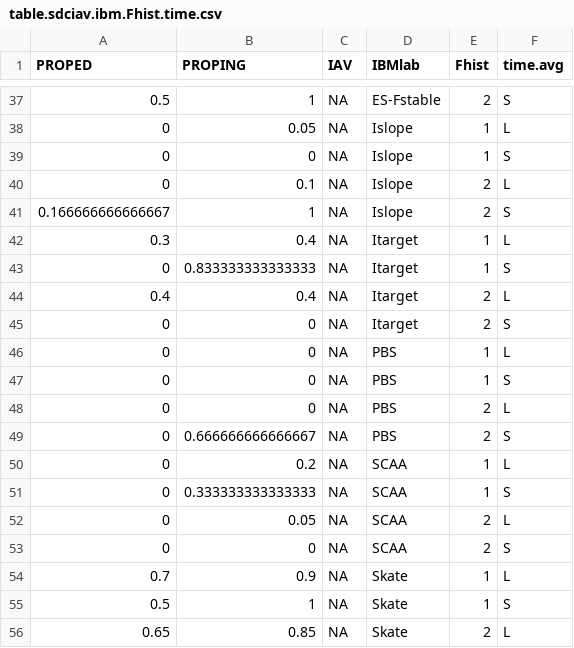
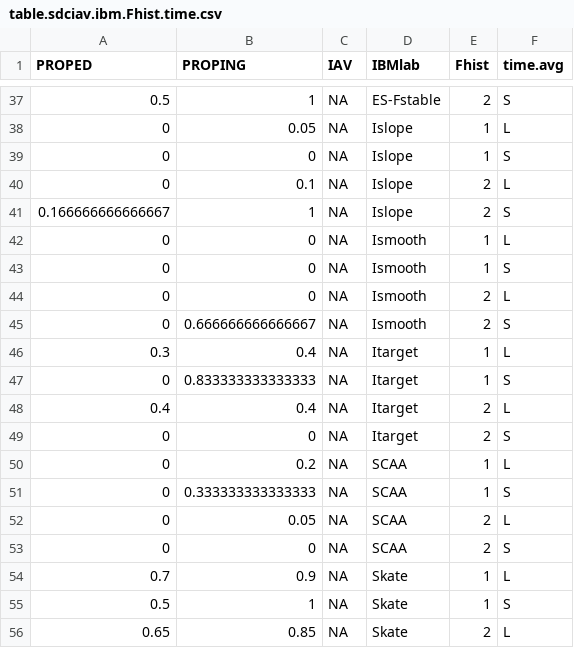
Before and after one commit to cmlegault/IBMWG, a CSV file: Manuscript/tables_figs/heatmap/table.sdciav.ibm.Fhist.time.csv, drawn as a sheet; only a part is shown, gaps mark what is left out; removed rows and columns are numbered as before the commit, all else as after; the diff names each change by its address in the sheet, - before the commit and + after, or states it on an @@ line.

```diff
--- a/Manuscript/tables_figs/heatmap/table.sdciav.ibm.Fhist.time.csv
+++ b/Manuscript/tables_figs/heatmap/table.sdciav.ibm.Fhist.time.csv
+row 42: 0 | 0 | NA | Ismooth | 1 | L
+row 43: 0 | 0 | NA | Ismooth | 1 | S
+row 44: 0 | 0 | NA | Ismooth | 2 | L
+row 45: 0 | 0.666666666666667 | NA | Ismooth | 2 | S
-row 46: 0 | 0 | NA | PBS | 1 | L
-row 47: 0 | 0 | NA | PBS | 1 | S
-row 48: 0 | 0 | NA | PBS | 2 | L
-row 49: 0 | 0.666666666666667 | NA | PBS | 2 | S
```
Also changed, not shown: Manuscript/tables_figs/heatmap/table.sdciav.ibm.Fhist.cmult.csv, Manuscript/tables_figs/heatmap/table.sdciav.ibm.Fhist.csv, 36 other files.
